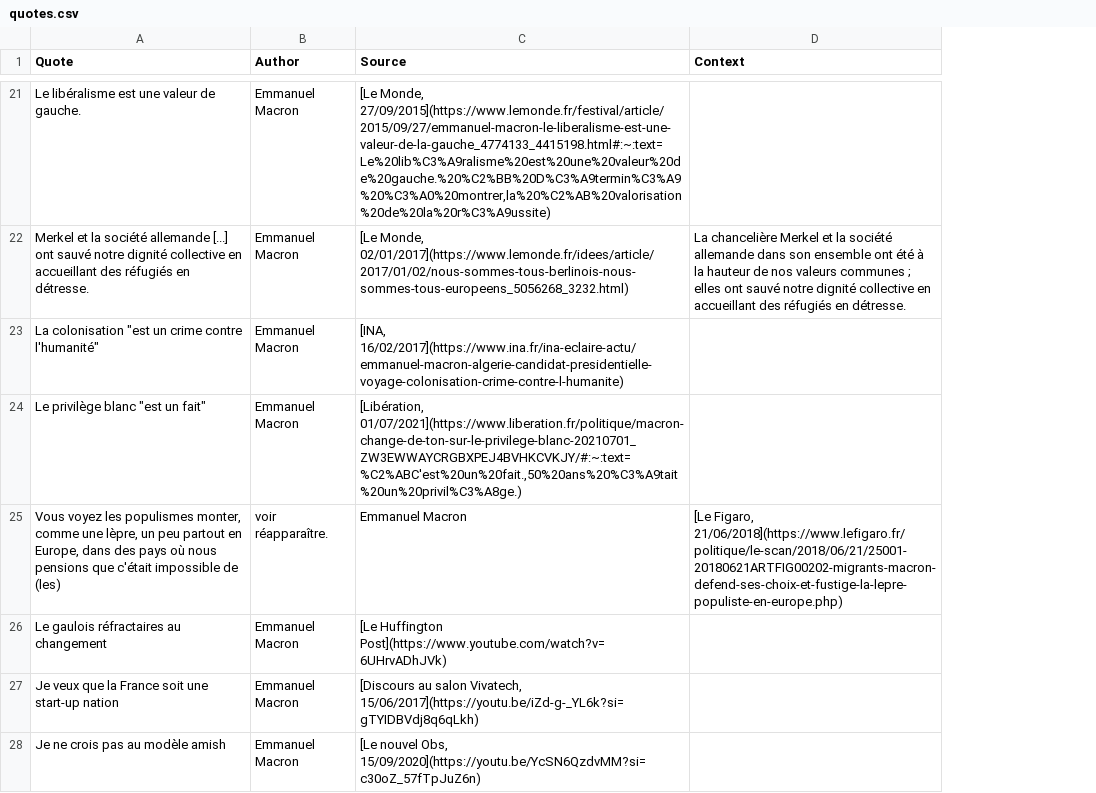
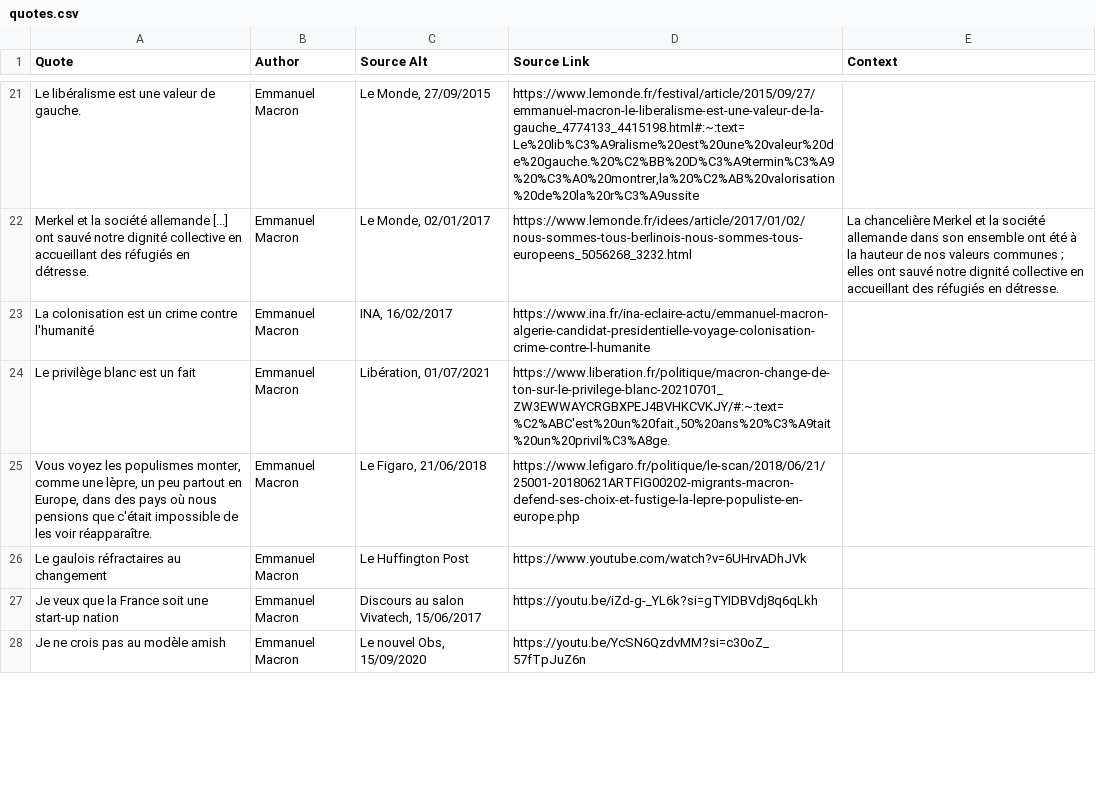
Before and after one commit to AdrKacz/solid-waffle, a CSV file: quotes/quotes.csv, drawn as a sheet; only a part is shown, gaps mark what is left out; removed rows and columns are numbered as before the commit, all else as after; the diff covers the shown part only; the diff names each change by its address in the sheet, - before the commit and + after, or states it on an @@ line.

Commit message:
feat: add source link (#22)
feat: add share button
fix: fixed csv errors
feat: add favicon

```diff
--- a/quotes/quotes.csv
+++ b/quotes/quotes.csv
-column C (Source), rows 21-24: [Le Monde, 27/09/2015](https://www.lemonde.fr/festival/article/2015/09/27/emmanuel-macron-le-liberalisme-est-une-valeur-de-la-gauche_4774133_4415198.html#:~:text=Le%20lib%C3%A9ralisme%20est%20une%20valeur%20de%20gauche.%20%C2%BB%20D%C3%A9termin%C3%A9%20%C3%A0%20montrer,la%20%C2%AB%20valorisation%20de%20la%20r%C3%A9ussite) | [Le Monde, 02/01/2017](https://www.lemonde.fr/idees/article/2017/01/02/nous-sommes-tous-berlinois-nous-sommes-tous-europeens_5056268_3232.html) | [INA, 16/02/2017](https://www.ina.fr/ina-eclaire-actu/emmanuel-macron-algerie-candidat-presidentielle-voyage-colonisation-crime-contre-l-humanite) | [Libération, 01/07/2021](https://www.liberation.fr/politique/macron-change-de-ton-sur-le-privilege-blanc-20210701_ZW3EWWAYCRGBXPEJ4BVHKCVKJY/#:~:text=%C2%ABC'est%20un%20fait.,50%20ans%20%C3%A9tait%20un%20privil%C3%A8ge.); rows 26-28: [Le Huffington Post](https://www.youtube.com/watch?v=6UHrvADhJVk) | [Discours au salon Vivatech, 15/06/2017](https://youtu.be/iZd-g-_YL6k?si=gTYIDBVdj8q6qLkh) | [Le nouvel Obs, 15/09/2020](https://youtu.be/YcSN6QzdvMM?si=c30oZ_57fTpJuZ6n)
+column C (Source Alt), rows 21-24: Le Monde, 27/09/2015 | Le Monde, 02/01/2017 | INA, 16/02/2017 | Libération, 01/07/2021; rows 26-28: Le Huffington Post | Discours au salon Vivatech, 15/06/2017 | Le nouvel Obs, 15/09/2020
+column D (Source Link), rows 21-24: https://www.lemonde.fr/festival/article/2015/09/27/emmanuel-macron-le-liberalisme-est-une-valeur-de-la-gauche_4774133_4415198.html#:~:text=Le%20lib%C3%A9ralisme%20est%20une%20valeur%20de%20gauche.%20%C2%BB%20D%C3%A9termin%C3%A9%20%C3%A0%20montrer,la%20%C2%AB%20valorisation%20de%20la%20r%C3%A9ussite | https://www.lemonde.fr/idees/article/2017/01/02/nous-sommes-tous-berlinois-nous-sommes-tous-europeens_5056268_3232.html | https://www.ina.fr/ina-eclaire-actu/emmanuel-macron-algerie-candidat-presidentielle-voyage-colonisation-crime-contre-l-humanite | https://www.liberation.fr/politique/macron-change-de-ton-sur-le-privilege-blanc-20210701_ZW3EWWAYCRGBXPEJ4BVHKCVKJY/#:~:text=%C2%ABC'est%20un%20fait.,50%20ans%20%C3%A9tait%20un%20privil%C3%A8ge.; rows 26-28: https://www.youtube.com/watch?v=6UHrvADhJVk | https://youtu.be/iZd-g-_YL6k?si=gTYIDBVdj8q6qLkh | https://youtu.be/YcSN6QzdvMM?si=c30oZ_57fTpJuZ6n
-A23 (Quote): La colonisation "est un crime contre l'humanité"
+A23 (Quote): La colonisation est un crime contre l'humanité
-A24 (Quote): Le privilège blanc "est un fait"
+A24 (Quote): Le privilège blanc est un fait
-row 25: Vous voyez les populismes monter, comme une lèpre, un peu partout en Europe, dans des pays où nous pensions que c'était impossible de (les) | voir réapparaître. | Emmanuel Macron | [Le Figaro, 21/06/2018](https://www.lefigaro.fr/politique/le-scan/2018/06/21/25001-20180621ARTFIG00202-migrants-macron-defend-ses-choix-et-fustige-la-lepre-populiste-en-europe.php)
+row 25: Vous voyez les populismes monter, comme une lèpre, un peu partout en Europe, dans des pays où nous pensions que c'était impossible de les voir réapparaître. | Emmanuel Macron | Le Figaro, 21/06/2018 | https://www.lefigaro.fr/politique/le-scan/2018/06/21/25001-20180621ARTFIG00202-migrants-macron-defend-ses-choix-et-fustige-la-lepre-populiste-en-europe.php
```
Also changed, not shown: 6 edited cells elsewhere in this file, 15 other files.
